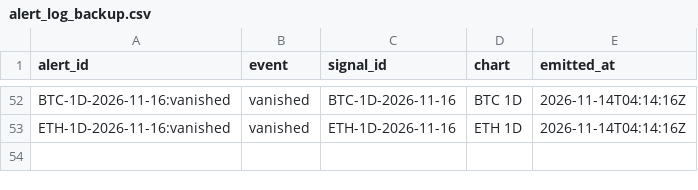
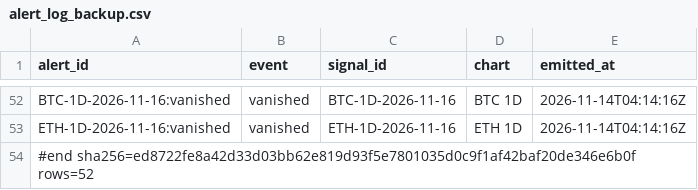
Before and after one commit to jaredbausch-ai/ctzb-data, a CSV file: feed/alert_log_backup.csv, drawn as a sheet; only a part is shown, gaps mark what is left out; the diff names each change by its address in the sheet, - before the commit and + after, or states it on an @@ line.

```diff
--- a/feed/alert_log_backup.csv
+++ b/feed/alert_log_backup.csv
+row 54: #end sha256=ed8722fe8a42d33d03bb62e819d93f5e7801035d0c9f1af42baf20de346e6b0f rows=52
```
Also changed, not shown: data/ETH_4H.csv, data/derivs/BTC_funding_daily.csv, 37 other files.
